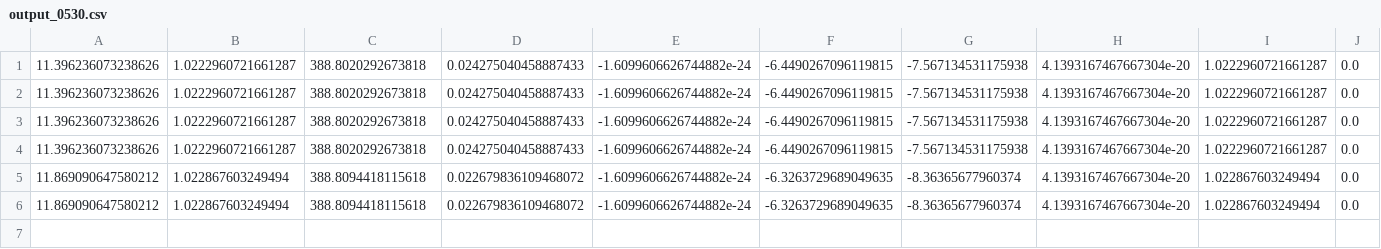
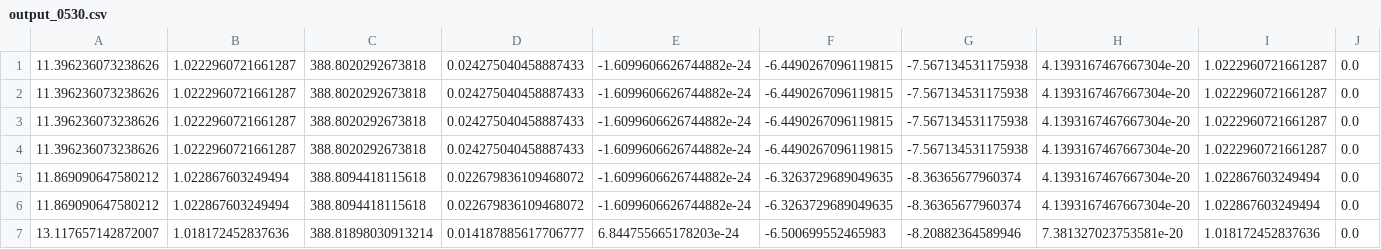
Before and after one commit to Yuricst/SailorMoon.jl, a CSV file: run/data/output_0530.csv, drawn as a sheet; only a part is shown; rows hold the shown columns only; the diff names each change by its address in the sheet, - before the commit and + after, or states it on an @@ line.

```diff
--- a/run/data/output_0530.csv
+++ b/run/data/output_0530.csv
+row 7: 13.117657142872007 | 1.018172452837636 | 388.81898030913214 | 0.014187885617706777 | 6.844755665178203e-24 | -6.500699552465983 | -8.20882364589946 | 7.381327023753581e-20 | 1.018172452837636 | 0.0
```
Also changed, not shown: 7 other files.
